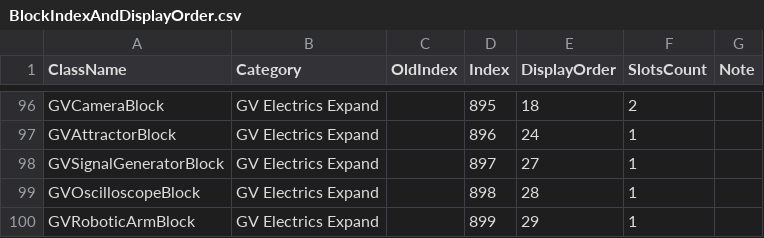
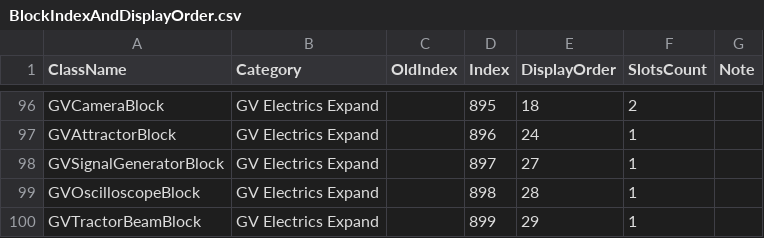
Before and after one commit to XiaofengdiZhu/Gigavolt, a CSV file: BlockIndexAndDisplayOrder.csv, drawn as a sheet; only a part is shown, gaps mark what is left out.

```diff
--- a/BlockIndexAndDisplayOrder.csv
+++ b/BlockIndexAndDisplayOrder.csv
@@ -99,2 +99,2 @@ GVSignalGeneratorBlock,GV Electrics Expand,,897,27,1,
 GVOscilloscopeBlock,GV Electrics Expand,,898,28,1,
-GVRoboticArmBlock,GV Electrics Expand,,899,29,1,
+GVTractorBeamBlock,GV Electrics Expand,,899,29,1,
```
Also changed, not shown: Gigavolt.Expand/Assets/Gigavolt.Expand.csv, 29 other files.
